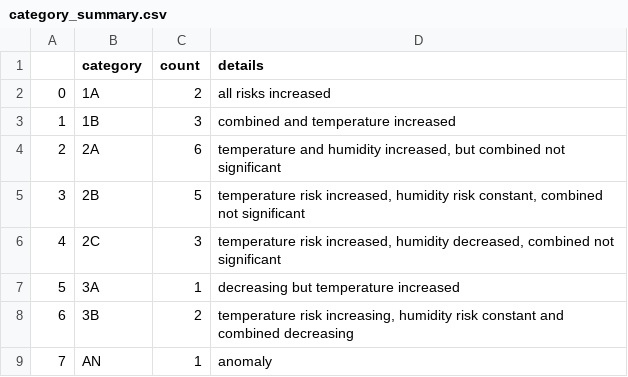
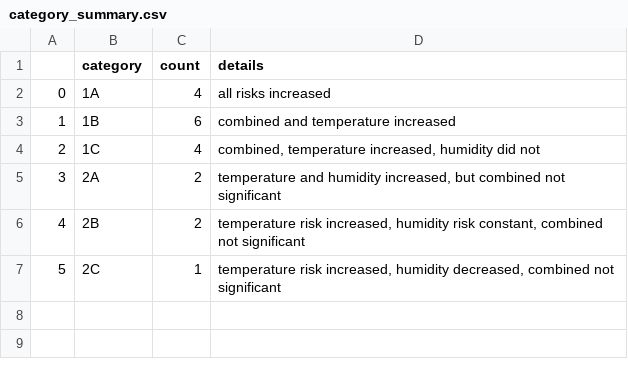
Before and after one commit to serbanradulescu/master_thesis, a CSV file: results/category_summary.csv, drawn as a sheet; removed rows and columns are numbered as before the commit, all else as after; the diff names each change by its address in the sheet, - before the commit and + after, or states it on an @@ line.

```diff
--- a/results/category_summary.csv
+++ b/results/category_summary.csv
-C2 (count): 2
+C2 (count): 4
-C3 (count): 3
+C3 (count): 6
+row 4: 2 | 1C | 4 | combined, temperature increased, humidity did not
@@ column A renumbered between rows 5 and 7 @@
-C5 (count): 6
+C5 (count): 2
-C6 (count): 5
+C6 (count): 2
-C7 (count): 3
+C7 (count): 1
-row 7: 5 | 3A | 1 | decreasing but temperature increased
-row 8: 6 | 3B | 2 | temperature risk increasing, humidity risk constant and combined decreasing
-row 9: 7 | AN | 1 | anomaly
```
Also changed, not shown: results/lm_fusarium_combined.csv, results/lm_fusarium_ppt.csv, 27 other files.
